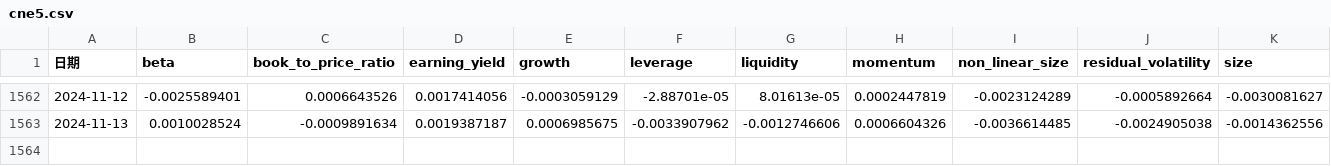
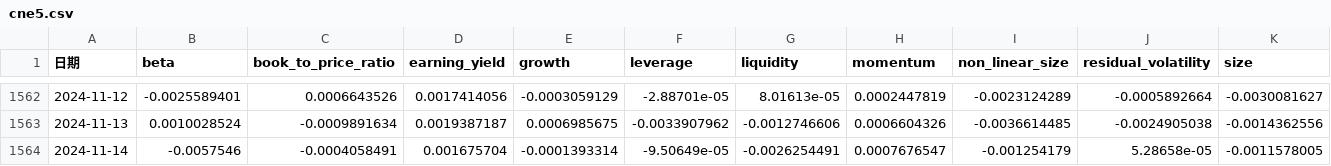
Before and after one commit to Euclid-Jie/quant_display, a CSV file: data/cne5.csv, drawn as a sheet; only a part is shown, gaps mark what is left out; the diff names each change by its address in the sheet, - before the commit and + after, or states it on an @@ line.

```diff
--- a/data/cne5.csv
+++ b/data/cne5.csv
+row 1564: 2024-11-14 | -0.0057546 | -0.0004058491 | 0.001675704 | -0.0001393314 | -9.50649e-05 | -0.0026254491 | 0.0007676547 | -0.001254179 | 5.28658e-05 | -0.0011578005
```
Also changed, not shown: 1 other file.
